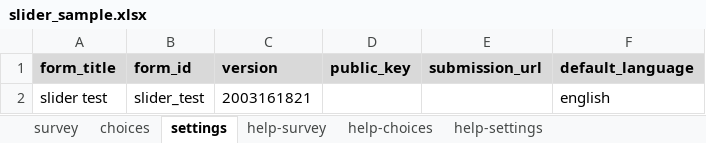
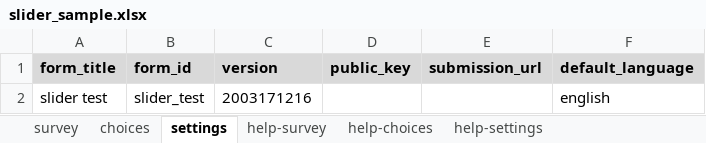
Before and after one commit to surveycto/slider, an Excel workbook: extras/sample_form/slider_sample.xlsx, sheet settings, drawn as a sheet; values as stored, in another font and other column widths than the file's, no borders; the diff names each change by its address in the sheet, - before the commit and + after, or states it on an @@ line.

```diff
--- a/extras/sample_form/slider_sample.xlsx (sheet settings)
+++ b/extras/sample_form/slider_sample.xlsx (sheet settings)
-C2 (version): 2003161821
+C2 (version): 2003171216
```
Also changed, not shown: sheet survey, 5 other files.
